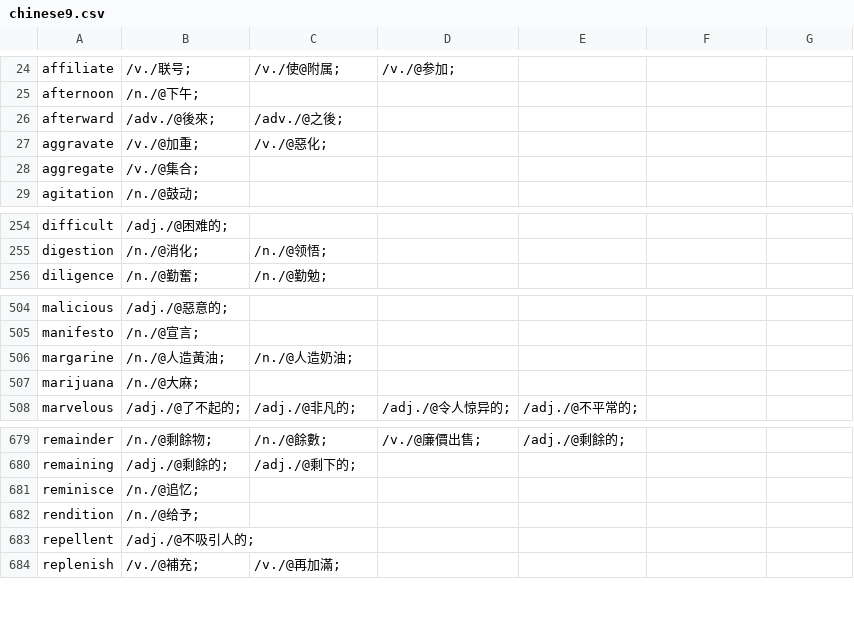
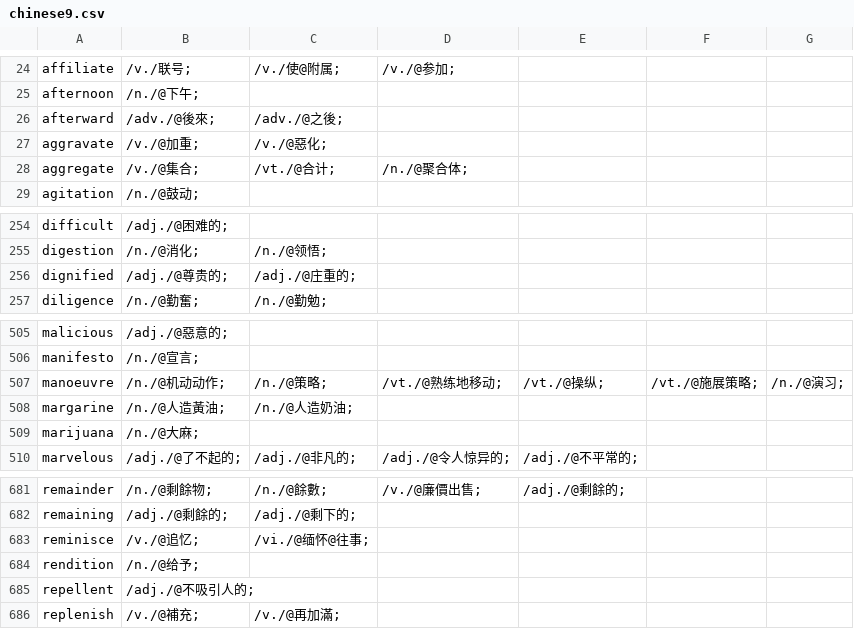
Before and after one commit to yhnnd/wordlab, a CSV file: WordLabGo/files/lang-utf8/ch/chinese9.csv, drawn as a sheet; only a part is shown, gaps mark what is left out.

Commit message:
add new feature: word aura

```diff
--- a/WordLabGo/files/lang-utf8/ch/chinese9.csv
+++ b/WordLabGo/files/lang-utf8/ch/chinese9.csv
@@ -27,3 +27,3 @@ afterward ,/adv./@後來;,/adv./@之後;
 aggravate ,/v./@加重;,/v./@惡化;
-aggregate ,/v./@集合;
+aggregate ,/v./@集合;,/vt./@合计;,/n./@聚合体;
 agitation ,/n./@鼓动;
@@ -255,2 +255,3 @@ difficult ,/adj./@困难的;
 digestion ,/n./@消化;,/n./@领悟;
+dignified ,/adj./@尊贵的;,/adj./@庄重的;
 diligence ,/n./@勤奮;,/n./@勤勉;
@@ -505,2 +506,3 @@ malicious ,/adj./@惡意的;
 manifesto ,/n./@宣言;
+manoeuvre ,/n./@机动动作;,/n./@策略;,/vt./@熟练地移动;,/vt./@操纵;,/vt./@施展策略;,/n./@演习;
 margarine ,/n./@人造黃油;,/n./@人造奶油;
@@ -680,3 +682,3 @@ remainder ,/n./@剩餘物;,/n./@餘數;,/v./@廉價出售;,/adj./@剩餘的;
 remaining ,/adj./@剩餘的;,/adj./@剩下的;
-reminisce ,/n./@追忆;
+reminisce ,/v./@追忆;,/vi./@缅怀@往事;
 rendition ,/n./@给予;
```
Also changed, not shown: WordLabGo/files/lang-utf8/ch/chinese10.csv, WordLabGo/files/lang-utf8/ch/chinese12.csv, 20 other files.
